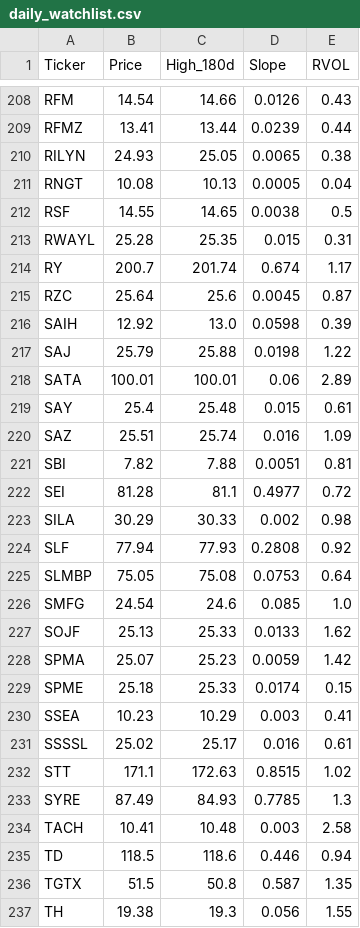
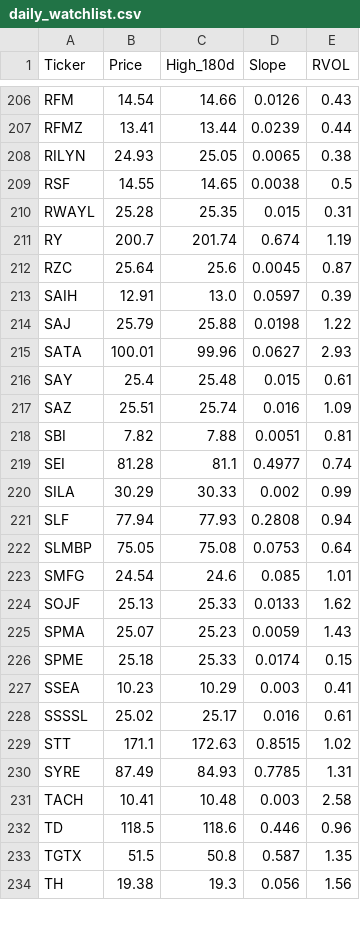
Before and after one commit to akshatsirohiya-arch/my-investment-ai, a CSV file: daily_watchlist.csv, drawn as a sheet; only a part is shown, gaps mark what is left out; the diff covers the shown part only.

```diff
--- a/daily_watchlist.csv
+++ b/daily_watchlist.csv
@@ -210,10 +208,9 @@ RFMZ,13.41,13.44,0.0239,0.44
 RILYN,24.93,25.05,0.0065,0.38
-RNGT,10.08,10.13,0.0005,0.04
 RSF,14.55,14.65,0.0038,0.5
 RWAYL,25.28,25.35,0.015,0.31
-RY,200.7,201.74,0.674,1.17
+RY,200.7,201.74,0.674,1.19
 RZC,25.64,25.6,0.0045,0.87
-SAIH,12.92,13.0,0.0598,0.39
+SAIH,12.91,13.0,0.0597,0.39
 SAJ,25.79,25.88,0.0198,1.22
-SATA,100.01,100.01,0.06,2.89
+SATA,100.01,99.96,0.0627,2.93
 SAY,25.4,25.48,0.015,0.61
@@ -221,9 +218,9 @@ SAZ,25.51,25.74,0.016,1.09
 SBI,7.82,7.88,0.0051,0.81
-SEI,81.28,81.1,0.4977,0.72
-SILA,30.29,30.33,0.002,0.98
-SLF,77.94,77.93,0.2808,0.92
+SEI,81.28,81.1,0.4977,0.74
+SILA,30.29,30.33,0.002,0.99
+SLF,77.94,77.93,0.2808,0.94
 SLMBP,75.05,75.08,0.0753,0.64
-SMFG,24.54,24.6,0.085,1.0
+SMFG,24.54,24.6,0.085,1.01
 SOJF,25.13,25.33,0.0133,1.62
-SPMA,25.07,25.23,0.0059,1.42
+SPMA,25.07,25.23,0.0059,1.43
 SPME,25.18,25.33,0.0174,0.15
@@ -232,6 +229,6 @@ SSSSL,25.02,25.17,0.016,0.61
 STT,171.1,172.63,0.8515,1.02
-SYRE,87.49,84.93,0.7785,1.3
+SYRE,87.49,84.93,0.7785,1.31
 TACH,10.41,10.48,0.003,2.58
-TD,118.5,118.6,0.446,0.94
+TD,118.5,118.6,0.446,0.96
 TGTX,51.5,50.8,0.587,1.35
-TH,19.38,19.3,0.056,1.55
+TH,19.38,19.3,0.056,1.56
```
Also changed, not shown: 4 added rows, 3 removed rows and 85 edited cells elsewhere in this file.
